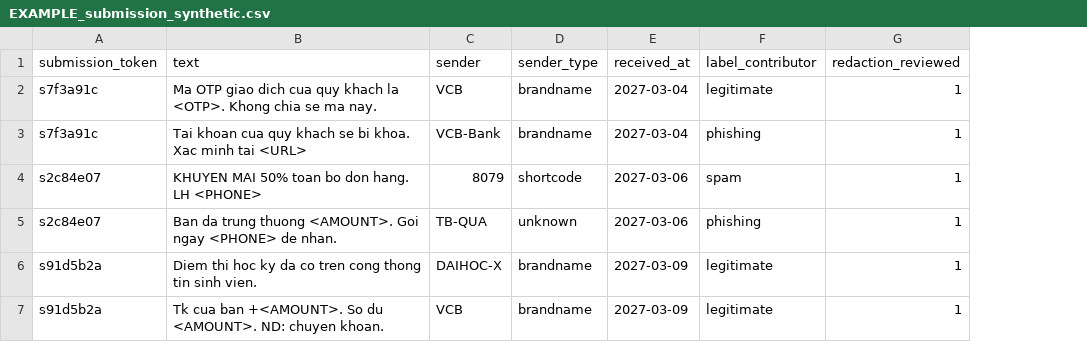
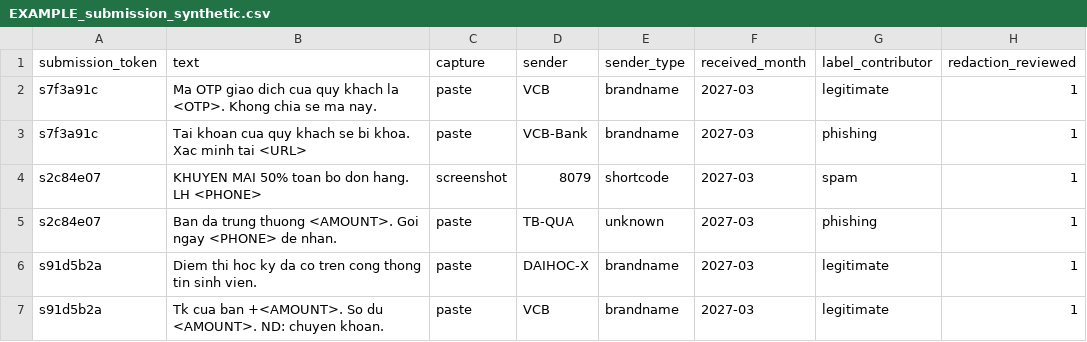
Before and after one commit to vuthainguyen1602/phishvn-sms, a CSV file: EXAMPLE_submission_synthetic.csv, drawn as a sheet; removed rows and columns are numbered as before the commit, all else as after; the diff names each change by its address in the sheet, - before the commit and + after, or states it on an @@ line.

```diff
--- a/EXAMPLE_submission_synthetic.csv
+++ b/EXAMPLE_submission_synthetic.csv
+column C (capture), rows 2-7: paste | paste | screenshot | paste | paste | paste
-column E (received_at), rows 2-7: 2027-03-04 | 2027-03-04 | 2027-03-06 | 2027-03-06 | 2027-03-09 | 2027-03-09
+column F (received_month), rows 2-7: all 2027-03
```
Also changed, not shown: EXAMPLE_synthetic.csv, EXAMPLE_working_synthetic.csv, 13 other files.
